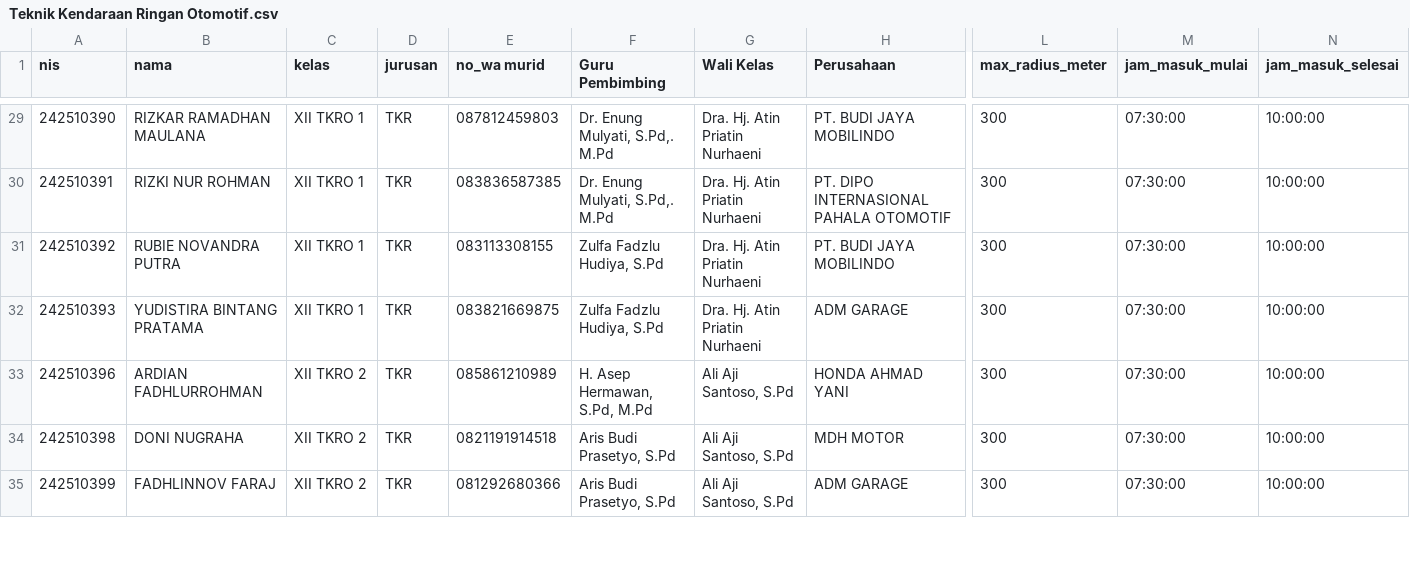
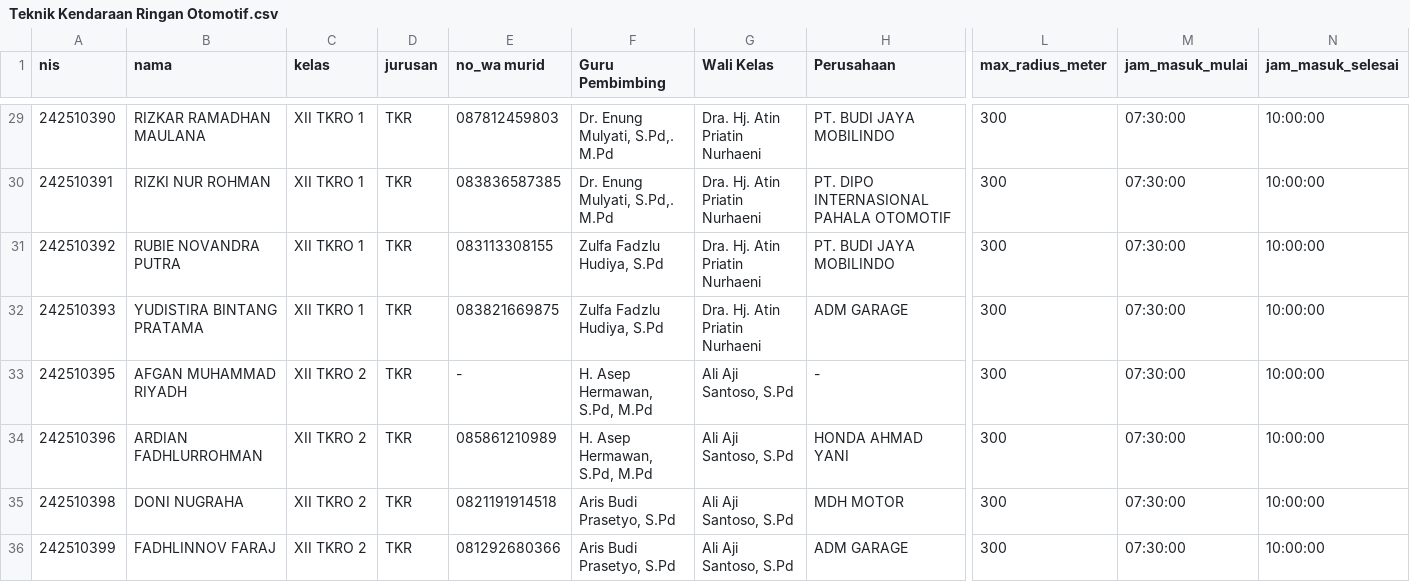
Before and after one commit to skalades/vocatrack, a CSV file: SSEDER/Teknik Kendaraan Ringan Otomotif.csv, drawn as a sheet; only a part is shown, gaps mark what is left out; rows hold the shown columns only; the diff covers the shown part only; the diff names each change by its address in the sheet, - before the commit and + after, or states it on an @@ line.

```diff
--- a/SSEDER/Teknik Kendaraan Ringan Otomotif.csv
+++ b/SSEDER/Teknik Kendaraan Ringan Otomotif.csv
+row 33: 242510395 | AFGAN MUHAMMAD RIYADH | XII TKRO 2 | TKR | - | H. Asep Hermawan, S.Pd, M.Pd | Ali Aji Santoso, S.Pd | - | 300 | 07:30:00 | 10:00:00
```
Also changed, not shown: 1 added row and 12 edited cells elsewhere in this file, SSEDER/Desain Komunikasi Visual.csv, 4 other files.
